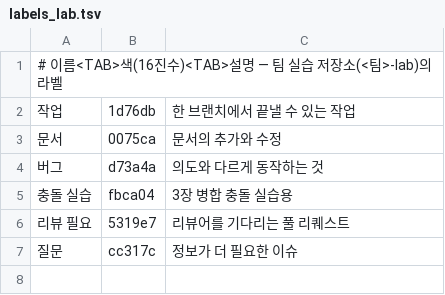
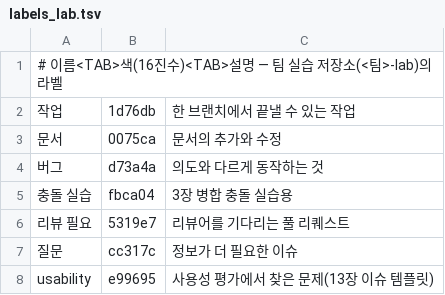
Before and after one commit to hammerbaki/ict-aisw-llm, a TSV file: Service_03장/도구/labels_lab.tsv, drawn as a sheet; the diff names each change by its address in the sheet, - before the commit and + after, or states it on an @@ line.

Commit message:
Service_02·03·08장: 옛 절 번호, 팀 저장소 라벨(usability), 8장 양식 둘

```diff
--- a/Service_03장/도구/labels_lab.tsv
+++ b/Service_03장/도구/labels_lab.tsv
+row 8: usability | e99695 | 사용성 평가에서 찾은 문제(13장 이슈 템플릿)
```
Also changed, not shown: 12 other files.
